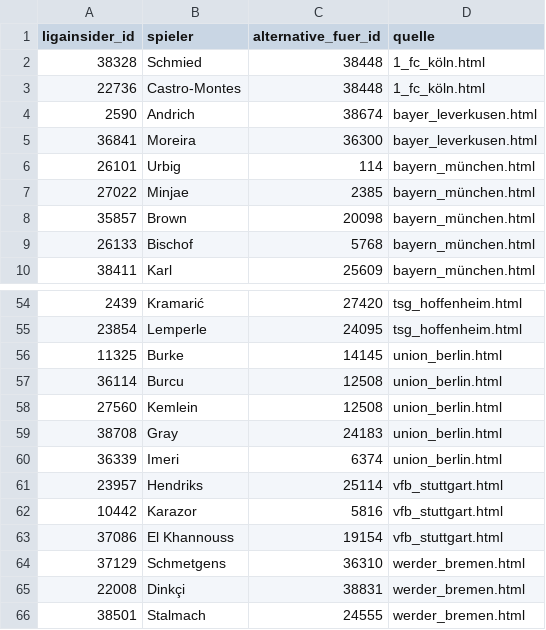
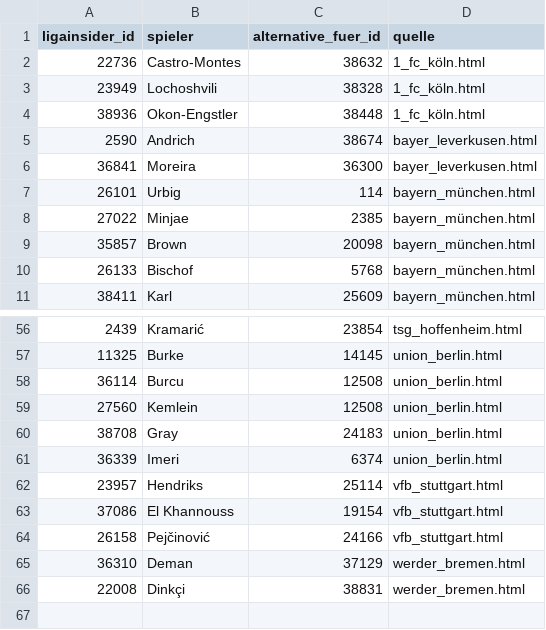
Before and after one commit to robb1302/kickbase-ai, a CSV file: data/matchday/bundesliga_alternativen.csv, drawn as a sheet; only a part is shown, gaps mark what is left out; the diff covers the shown part only.

```diff
--- a/data/matchday/bundesliga_alternativen.csv
+++ b/data/matchday/bundesliga_alternativen.csv
@@ -1,4 +1,5 @@
 ligainsider_id;spieler;alternative_fuer_id;quelle
-38328;Schmied;38448;1_fc_köln.html
-22736;Castro-Montes;38448;1_fc_köln.html
+22736;Castro-Montes;38632;1_fc_köln.html
+23949;Lochoshvili;38328;1_fc_köln.html
+38936;Okon-Engstler;38448;1_fc_köln.html
 2590;Andrich;38674;bayer_leverkusen.html
@@ -54,3 +56,2 @@
-2439;Kramarić;27420;tsg_hoffenheim.html
-23854;Lemperle;24095;tsg_hoffenheim.html
+2439;Kramarić;23854;tsg_hoffenheim.html
 11325;Burke;14145;union_berlin.html
@@ -61,6 +62,5 @@
 23957;Hendriks;25114;vfb_stuttgart.html
-10442;Karazor;5816;vfb_stuttgart.html
 37086;El Khannouss;19154;vfb_stuttgart.html
-37129;Schmetgens;36310;werder_bremen.html
+26158;Pejčinović;24166;vfb_stuttgart.html
+36310;Deman;37129;werder_bremen.html
 22008;Dinkçi;38831;werder_bremen.html
-38501;Stalmach;24555;werder_bremen.html
```
Also changed, not shown: 16 added rows, 15 removed rows and 4 edited cells elsewhere in this file, data/final/final.csv, data/matchday/bundesliga_startelf.csv.
